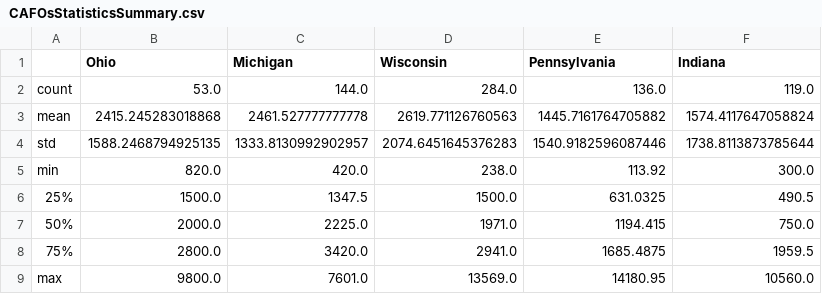
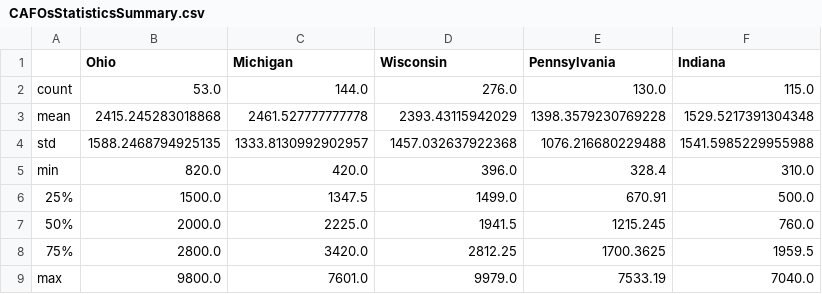
Before and after one commit to emartinher-ULaval/Ontario_P-FlowsRecovery, a CSV file: Data/CAFOSSizesDistributions/CAFOsStatisticsSummary.csv, drawn as a sheet.

Commit message:
Cafos dsitribution

```diff
--- a/Data/CAFOSSizesDistributions/CAFOsStatisticsSummary.csv
+++ b/Data/CAFOSSizesDistributions/CAFOsStatisticsSummary.csv
@@ -1,9 +1,9 @@
 ,Ohio,Michigan,Wisconsin,Pennsylvania,Indiana
-count,53.0,144.0,284.0,136.0,119.0
-mean,2415.245283018868,2461.527777777778,2619.771126760563,1445.7161764705882,1574.4117647058824
-std,1588.2468794925135,1333.8130992902957,2074.6451645376283,1540.9182596087446,1738.8113873785644
-min,820.0,420.0,238.0,113.92,300.0
-25%,1500.0,1347.5,1500.0,631.0325,490.5
-50%,2000.0,2225.0,1971.0,1194.415,750.0
-75%,2800.0,3420.0,2941.0,1685.4875,1959.5
-max,9800.0,7601.0,13569.0,14180.95,10560.0
+count,53.0,144.0,276.0,130.0,115.0
+mean,2415.245283018868,2461.527777777778,2393.43115942029,1398.3579230769228,1529.5217391304348
+std,1588.2468794925135,1333.8130992902957,1457.032637922368,1076.216680229488,1541.5985229955988
+min,820.0,420.0,396.0,328.4,310.0
+25%,1500.0,1347.5,1499.0,670.91,500.0
+50%,2000.0,2225.0,1941.5,1215.245,760.0
+75%,2800.0,3420.0,2812.25,1700.3625,1959.5
+max,9800.0,7601.0,9979.0,7533.19,7040.0
```
Also changed, not shown: 2 other files.
